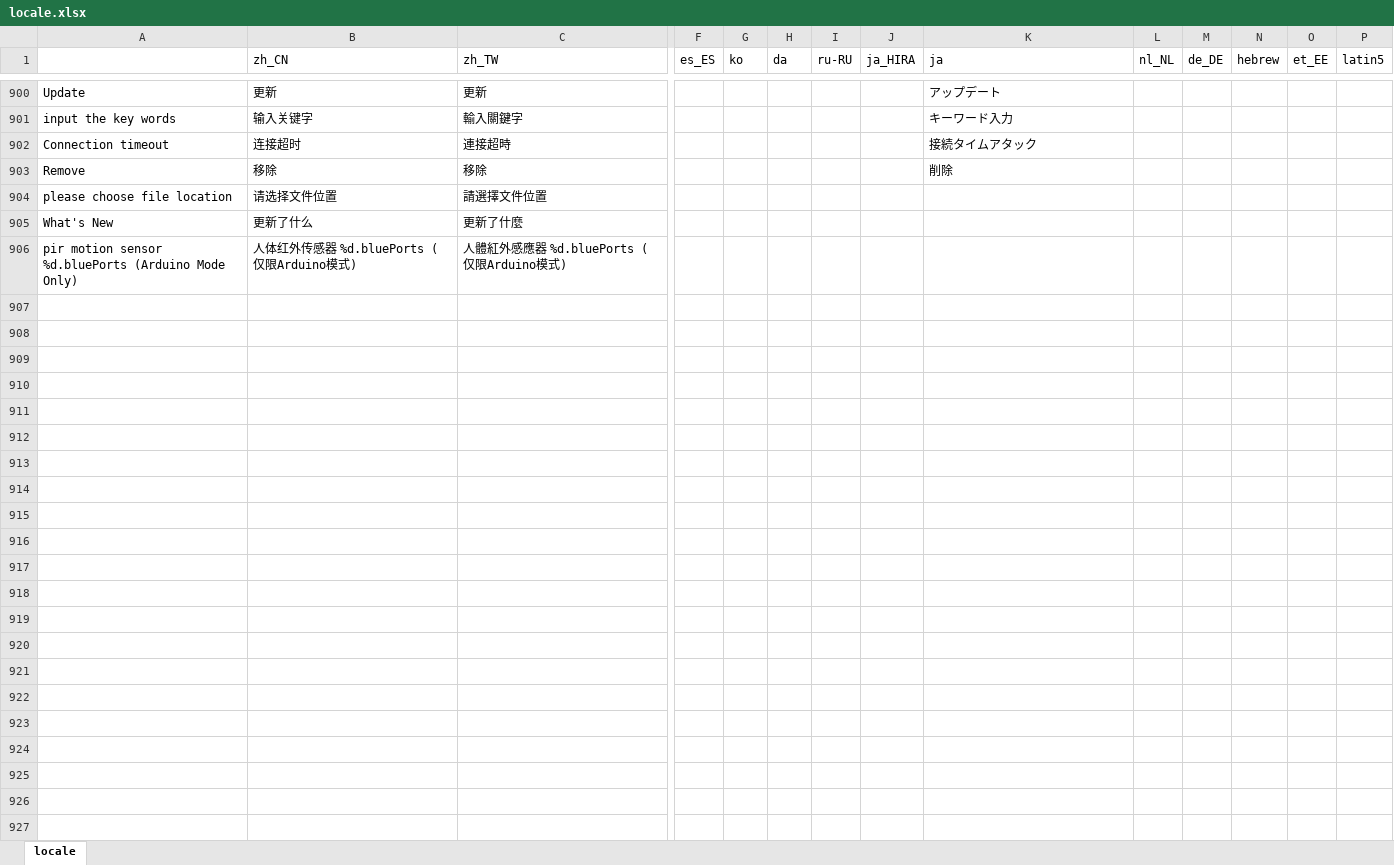
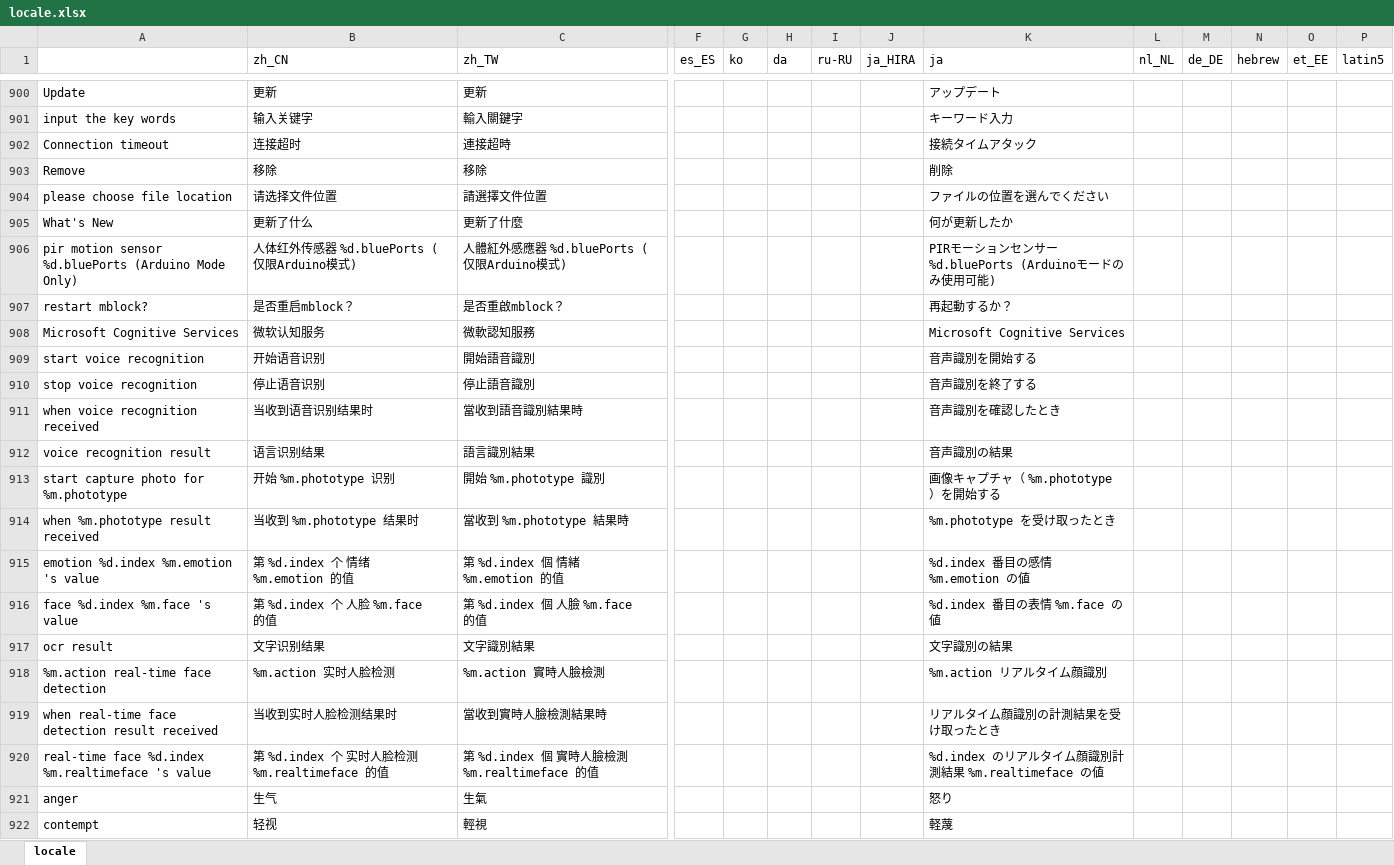
Before and after one commit to Makeblock-official/mBlock, an Excel workbook: src/locale/locale.xlsx, sheet locale, drawn as a sheet; only a part is shown, gaps mark what is left out; values as stored, in another font and other column widths than the file's, no cell formats; rows hold the shown columns only; the diff covers the shown part only; the diff names each change by its address in the sheet, - before the commit and + after, or states it on an @@ line.

```diff
--- a/src/locale/locale.xlsx (sheet locale)
+++ b/src/locale/locale.xlsx (sheet locale)
-K904 (ja): (empty)
+K904 (ja): ファイルの位置を選んでください
-K905 (ja): (empty)
+K905 (ja): 何が更新したか
-K906 (ja): (empty)
+K906 (ja): PIRモーションセンサー %d.bluePorts (Arduinoモードのみ使用可能)
+row 907: restart mblock? | 是否重启mblock？ | 是否重啟mblock？ |  |  |  |  |  | 再起動するか？
+row 908: Microsoft Cognitive Services | 微软认知服务 | 微軟認知服務 |  |  |  |  |  | Microsoft Cognitive Services
+row 909: start voice recognition | 开始语音识别 | 開始語音識別 |  |  |  |  |  | 音声識別を開始する
+row 910: stop voice recognition | 停止语音识别 | 停止語音識別 |  |  |  |  |  | 音声識別を終了する
+row 911: when voice recognition received | 当收到语音识别结果时 | 當收到語音識別結果時 |  |  |  |  |  | 音声識別を確認したとき
+row 912: voice recognition result | 语言识别结果 | 語言識別結果 |  |  |  |  |  | 音声識別の結果
+row 913: start capture photo for %m.phototype | 开始 %m.phototype 识别 | 開始 %m.phototype 識別 |  |  |  |  |  | 画像キャプチャ（ %m.phototype ）を開始する
+row 914: when %m.phototype result received | 当收到 %m.phototype 结果时 | 當收到 %m.phototype 結果時 |  |  |  |  |  | %m.phototype を受け取ったとき
+row 915: emotion %d.index %m.emotion 's value | 第 %d.index 个 情绪 %m.emotion 的值 | 第 %d.index 個 情緒 %m.emotion 的值 |  |  |  |  |  | %d.index 番目の感情 %m.emotion の値
+row 916: face %d.index %m.face 's value | 第 %d.index 个 人脸 %m.face 的值 | 第 %d.index 個 人臉 %m.face 的值 |  |  |  |  |  | %d.index 番目の表情 %m.face の値
+row 917: ocr result | 文字识别结果 | 文字識別結果 |  |  |  |  |  | 文字識別の結果
+row 918: %m.action real-time face detection | %m.action 实时人脸检测 | %m.action 實時人臉檢測 |  |  |  |  |  | %m.action リアルタイム顔識別
+row 919: when real-time face detection result received | 当收到实时人脸检测结果时 | 當收到實時人臉檢測結果時 |  |  |  |  |  | リアルタイム顔識別の計測結果を受け取ったとき
+row 920: real-time face %d.index %m.realtimeface 's value | 第 %d.index 个 实时人脸检测 %m.realtimeface 的值 | 第 %d.index 個 實時人臉檢測 %m.realtimeface 的值 |  |  |  |  |  | %d.index のリアルタイム顔識別計測結果 %m.realtimeface の値
+row 921: anger | 生气 | 生氣 |  |  |  |  |  | 怒り
+row 922: contempt | 轻视 | 輕視 |  |  |  |  |  | 軽蔑
```
Also changed, not shown: 22 added rows, 2 removed rows and 260 edited cells elsewhere in this sheet, cell formats, 2 other files.
